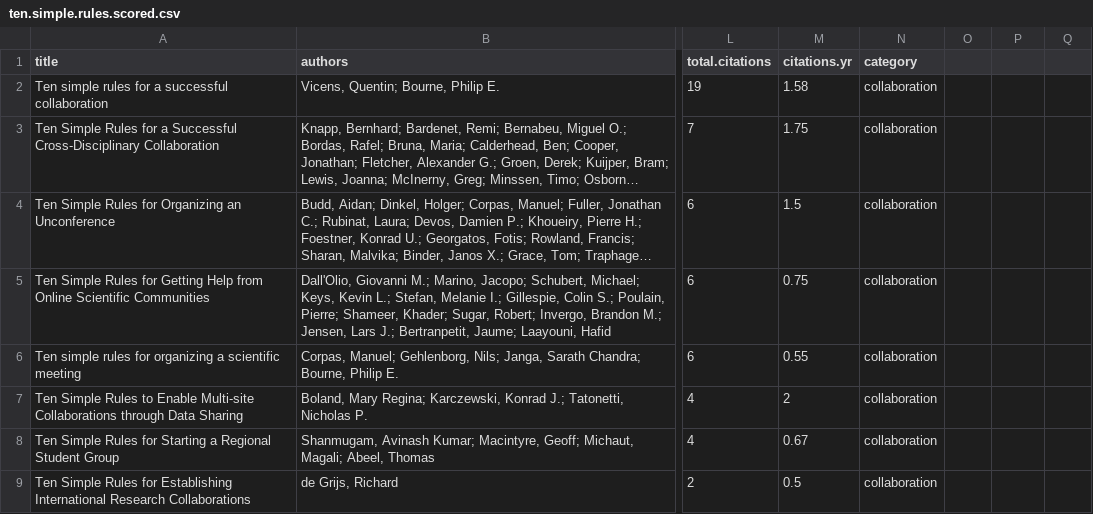
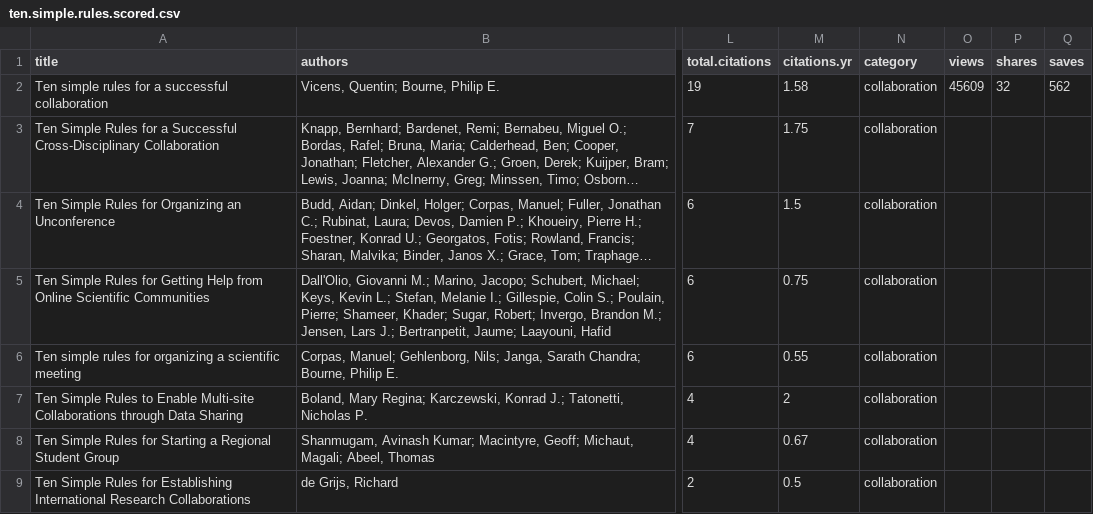
Before and after one commit to cjlortie/Ten_simple_rules_synthesis, a CSV file: data/ten.simple.rules.scored.csv, drawn as a sheet; only a part is shown, gaps mark what is left out; long unchanged cells end in …; the diff names each change by its address in the sheet, - before the commit and + after, or states it on an @@ line.

```diff
--- a/data/ten.simple.rules.scored.csv
+++ b/data/ten.simple.rules.scored.csv
-O1: (empty)
+O1: views
-P1: (empty)
+P1: shares
-Q1: (empty)
+Q1: saves
-O2 (views): (empty)
+O2 (views): 45609
-P2 (shares): (empty)
+P2 (shares): 32
-Q2 (saves): (empty)
+Q2 (saves): 562
```
Also changed, not shown: 2 other files.
